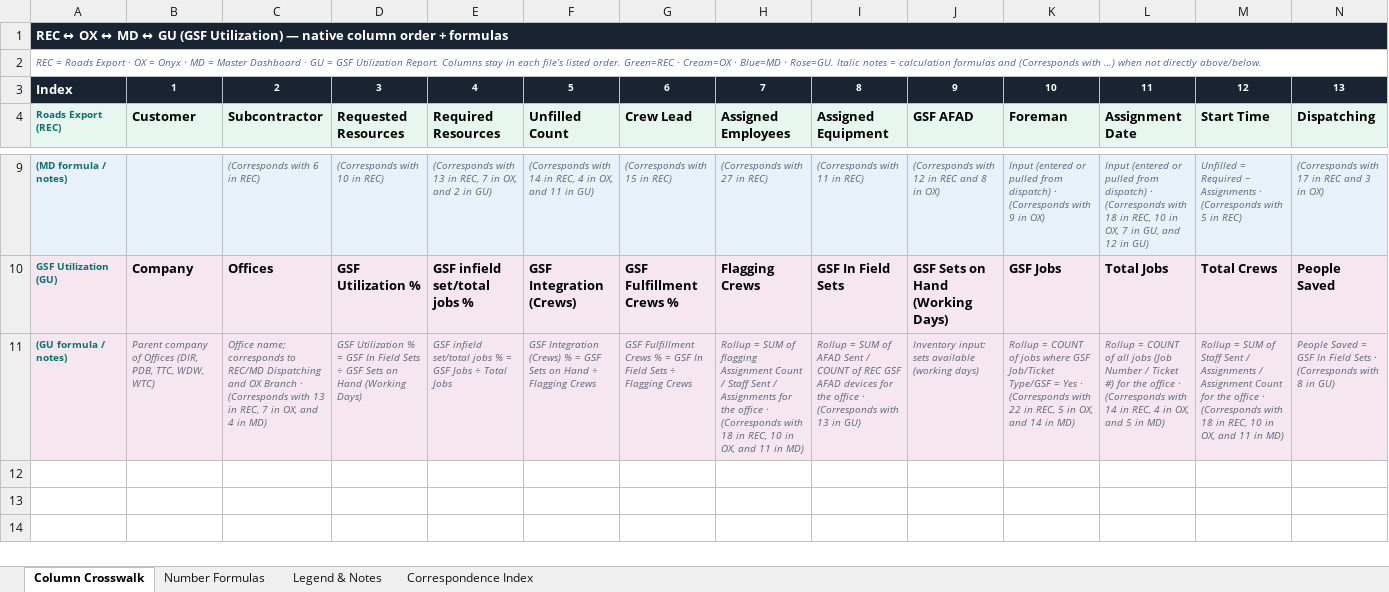
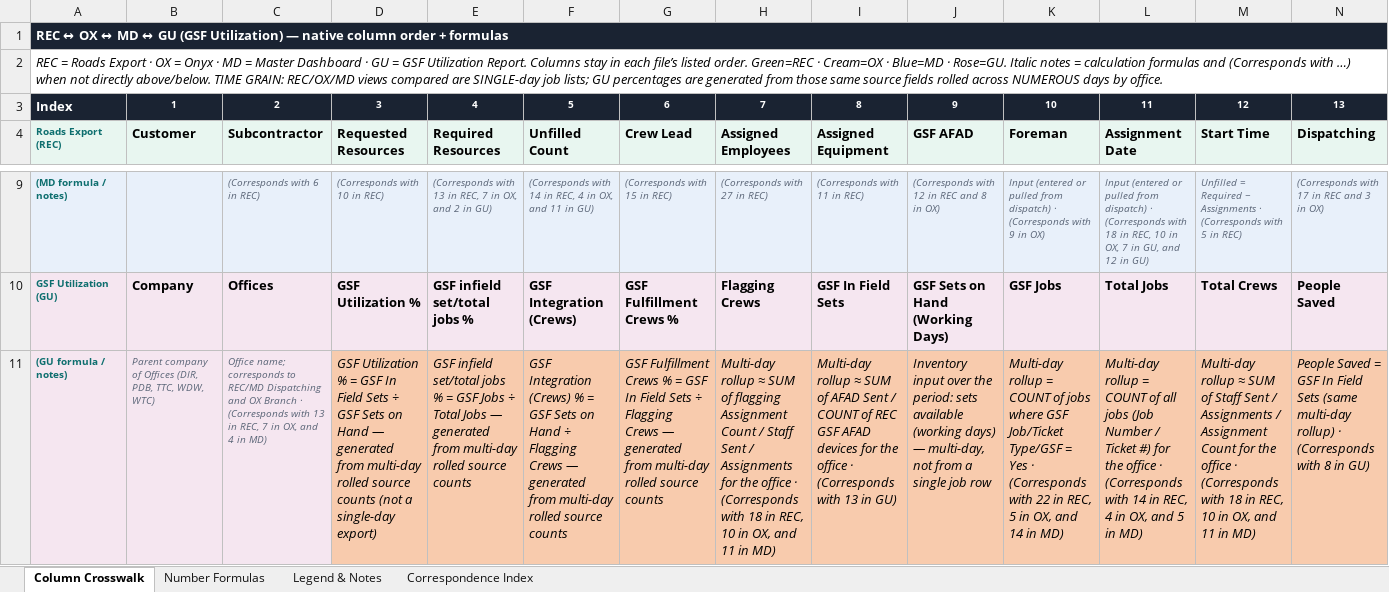
Before and after one commit to echenry6f/Costa-Rica-ecommerce, an Excel workbook: Roads_Onyx_Master_Column_Crosswalk.xlsx, sheet Column Crosswalk, drawn as a sheet; only a part is shown, gaps mark what is left out; values as stored, in another font and other column widths than the file's, no borders; the diff names each change by its address in the sheet, - before the commit and + after, or states it on an @@ line.

```diff
--- a/Roads_Onyx_Master_Column_Crosswalk.xlsx (sheet Column Crosswalk)
+++ b/Roads_Onyx_Master_Column_Crosswalk.xlsx (sheet Column Crosswalk)
-A2: …directly above/below.
+A2: …directly above/below. TIME GRAIN: REC/OX/MD views compared are SINGLE-day job lists; GU percentages are generated from those same source fields rolled across NUMEROUS days by office.
-A2 text colour: #5A6577
+A2 text colour: black, text size: larger
-D11: …on Hand (Working Days)
+D11: …on Hand — generated from multi-day rolled source counts (not a single-day export)
@@ D11:N11 fill: #F5E6F0 → #F8CBAD, text colour: #5A6577 → black, text size: larger @@
-E11: …Total Jobs
+E11: …Total Jobs — generated from multi-day rolled source counts
-F11: …Flagging Crews
+F11: …Flagging Crews — generated from multi-day rolled source counts
-G11: …Flagging Crews
+G11: …Flagging Crews — generated from multi-day rolled source counts
-H11: Rollup ≈ SUM…
+H11: Multi-day rollup ≈ SUM…
-I11: Rollup ≈ SUM…
+I11: Multi-day rollup ≈ SUM…
-J11: Inventory input: sets available (working days)
+J11: Inventory input over the period: sets available (working days) — multi-day, not from a single job row
-K11: Rollup = COUNT…
+K11: Multi-day rollup = COUNT…
-L11: Rollup = COUNT…
+L11: Multi-day rollup = COUNT…
-M11: Rollup ≈ SUM…
+M11: Multi-day rollup ≈ SUM…
-N11: …Field Sets · (Corresponds…
+N11: …Field Sets (same multi-day rollup) · (Corresponds…
```
Also changed, not shown: sheet Number Formulas, sheet Legend & Notes, sheet Correspondence Index.
